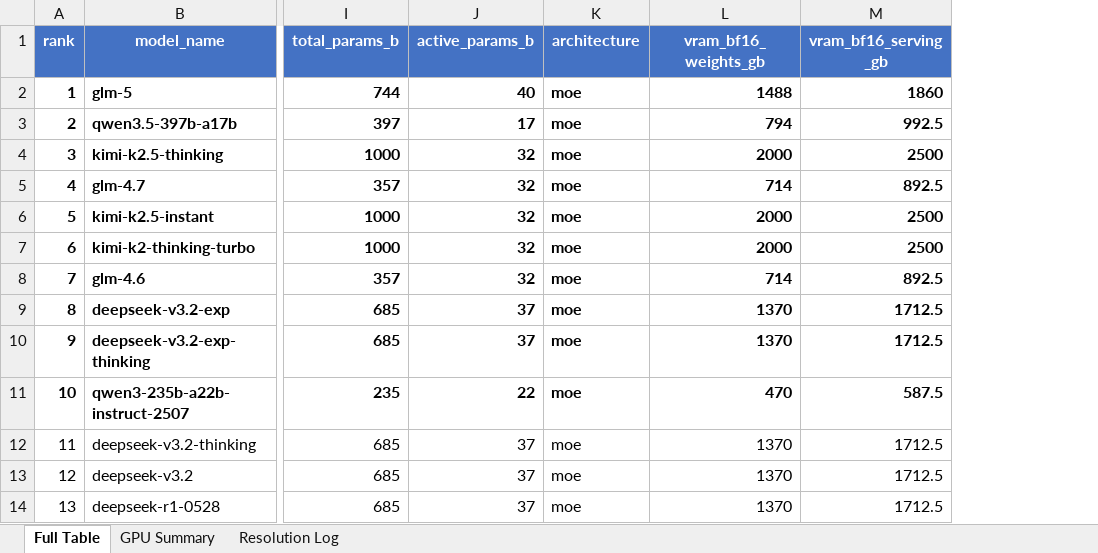
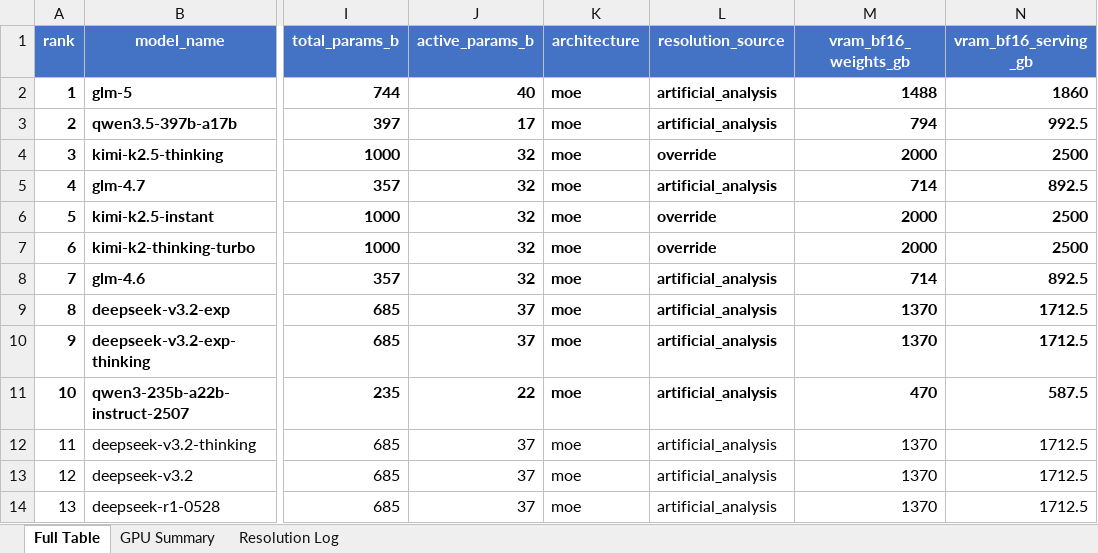
Before and after one commit to kmvaidya/llm-arena-vram-calc, an Excel workbook: arena_enrichment/output/arena_leaderboard_enriched.xlsx, sheet Full Table, drawn as a sheet; only a part is shown, gaps mark what is left out; values as stored, in another font and other column widths than the file's, no borders; the diff names each change by its address in the sheet, - before the commit and + after, or states it on an @@ line.

Commit message:
Add stale-cache warning, resolution source in CSV, CI failure notifications
- get_aa_models() now returns (lookup, is_stale) tuple to propagate
  stale cache status through the pipeline
- README shows warning banner when AA data is stale (RSC fetch failed)
- CSV output now includes resolution_source column for auditability
- CI workflow creates a GitHub issue on pipeline failure

```diff
--- a/arena_enrichment/output/arena_leaderboard_enriched.xlsx (sheet Full Table)
+++ b/arena_enrichment/output/arena_leaderboard_enriched.xlsx (sheet Full Table)
+column L (resolution_source), rows 2-14: artificial_analysis | artificial_analysis | override | artificial_analysis | override | override | artificial_analysis | artificial_analysis | artificial_analysis | artificial_analysis | artificial_analysis | artificial_analysis | artificial_analysis
```
Also changed, not shown: 5 other files.
